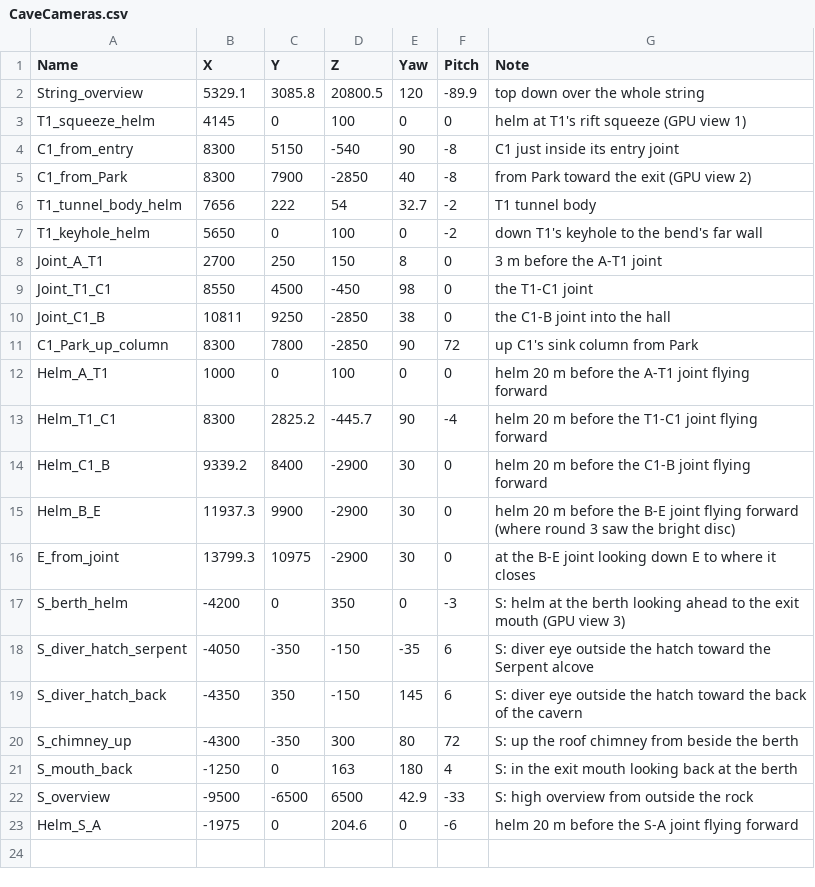
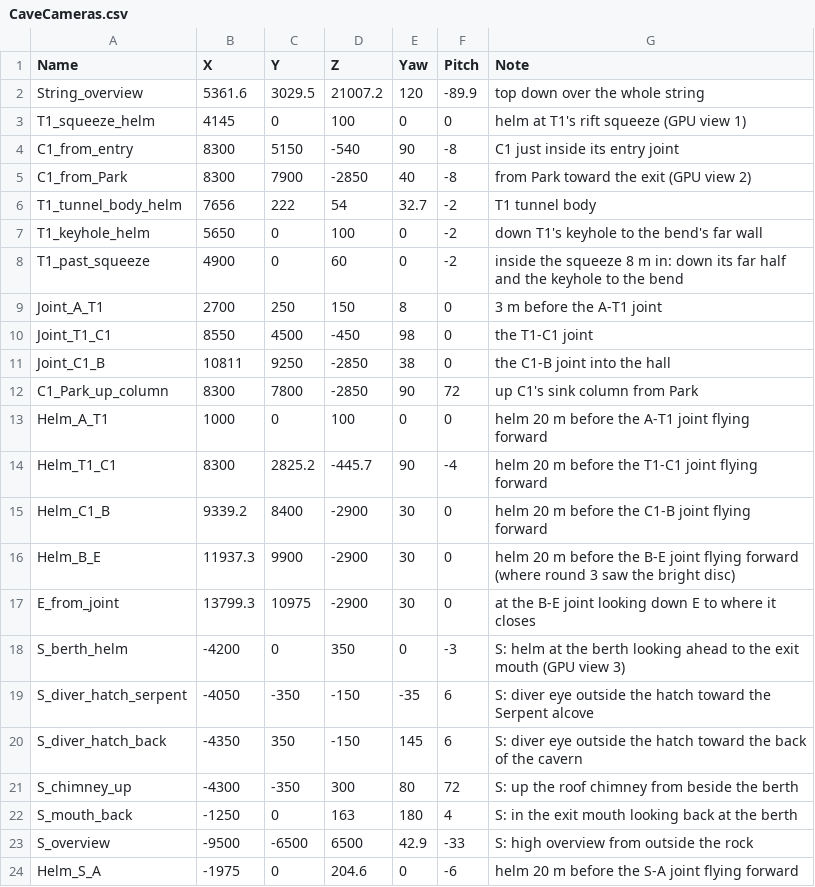
Before and after one commit to QuinnAho/Deep-MegaJam, a CSV file: deep/Content/Deep/CaveGen/Python/CaveCameras.csv, drawn as a sheet.

```diff
--- a/deep/Content/Deep/CaveGen/Python/CaveCameras.csv
+++ b/deep/Content/Deep/CaveGen/Python/CaveCameras.csv
@@ -1,3 +1,3 @@
 Name,X,Y,Z,Yaw,Pitch,Note
-String_overview,5329.1,3085.8,20800.5,120,-89.9,top down over the whole string
+String_overview,5361.6,3029.5,21007.2,120,-89.9,top down over the whole string
 T1_squeeze_helm,4145,0,100,0,0,helm at T1's rift squeeze (GPU view 1)
@@ -7,2 +7,3 @@ T1_tunnel_body_helm,7656,222,54,32.7,-2,T1 tunnel body
 T1_keyhole_helm,5650,0,100,0,-2,down T1's keyhole to the bend's far wall
+T1_past_squeeze,4900,0,60,0,-2,inside the squeeze 8 m in: down its far half and the keyhole to the bend
 Joint_A_T1,2700,250,150,8,0,3 m before the A-T1 joint
```
Also changed, not shown: deep/Content/Data/CaveChunks.csv, 15 other files.
